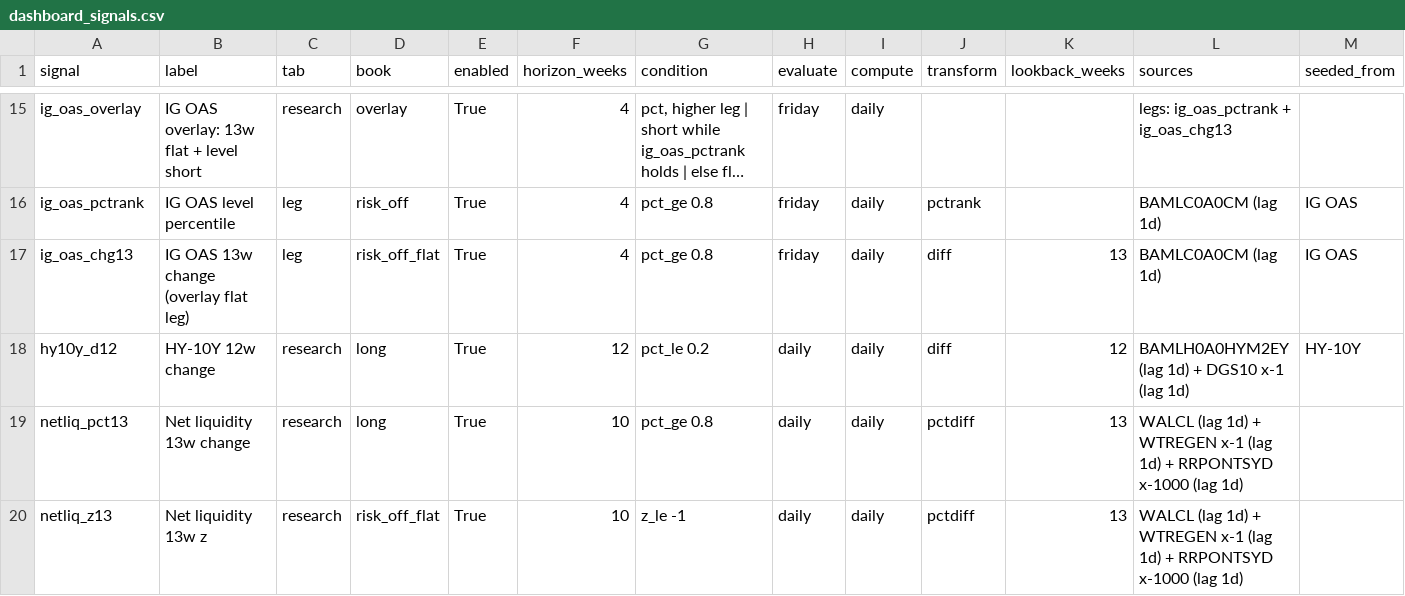
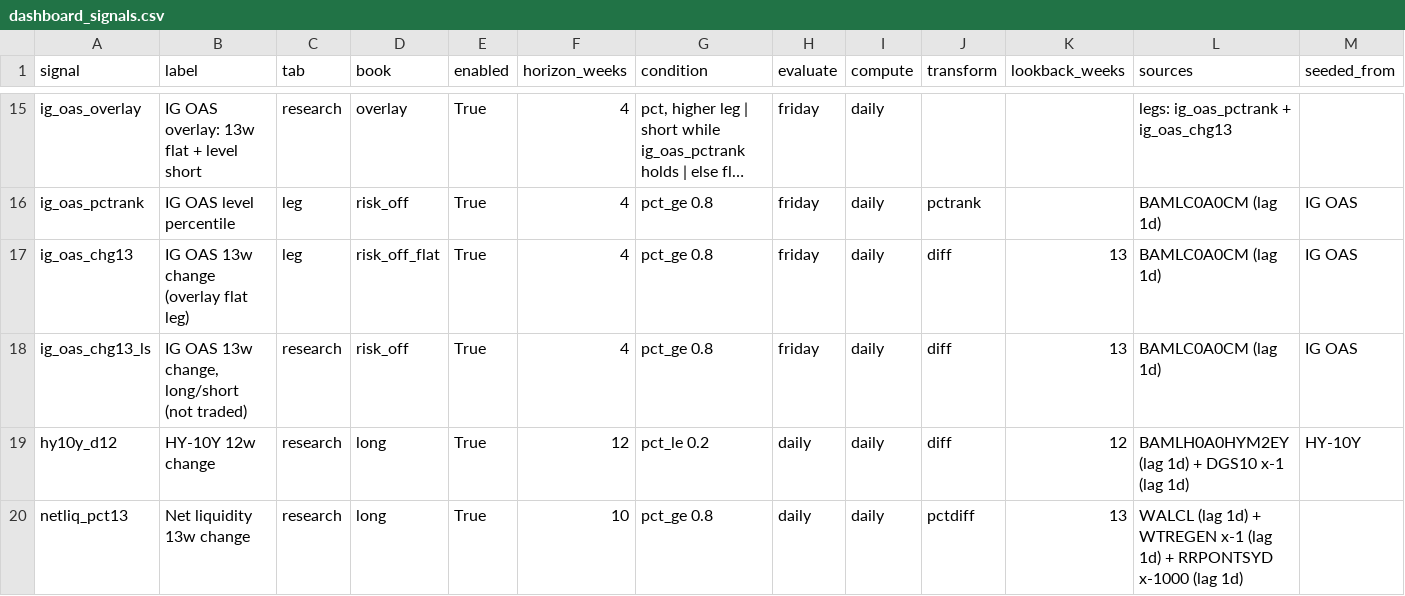
Before and after one commit to 3Jack1/btc-credit-dashboard, a CSV file: dashboard_signals.csv, drawn as a sheet; only a part is shown, gaps mark what is left out; the shorter side is filled out with more unchanged rows; long unchanged cells end in …; rows hold the shown columns only; the diff names each change by its address in the sheet, - before the commit and + after, or states it on an @@ line.

```diff
--- a/dashboard_signals.csv
+++ b/dashboard_signals.csv
+row 18: ig_oas_chg13_ls | IG OAS 13w change, long/short (not traded) | research | risk_off | True | 4 | pct_ge 0.8 | friday | daily | diff | 13 | BAMLC0A0CM (lag 1d) | IG OAS
```
Also changed, not shown: dashboard_state.csv, options_daily.csv, 4 other files.
